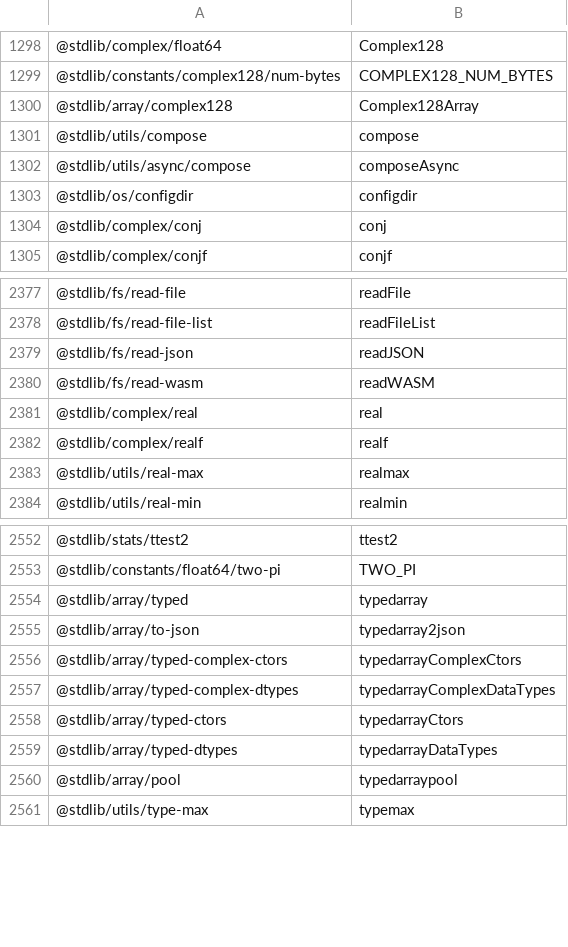
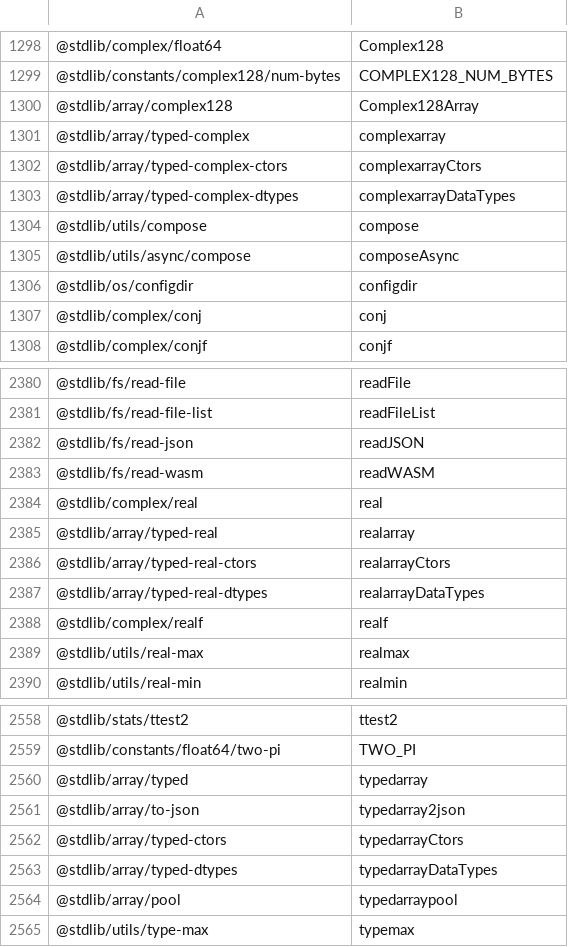
Before and after one commit to stdlib-js/namespace-pkg2alias, a CSV file: data/data.csv, drawn as a sheet; only a part is shown, gaps mark what is left out.

```diff
--- a/data/data.csv
+++ b/data/data.csv
@@ -1300,2 +1300,5 @@
 "@stdlib/array/complex128",Complex128Array
+"@stdlib/array/typed-complex",complexarray
+"@stdlib/array/typed-complex-ctors",complexarrayCtors
+"@stdlib/array/typed-complex-dtypes",complexarrayDataTypes
 "@stdlib/utils/compose",compose
@@ -2381,2 +2384,5 @@
 "@stdlib/complex/real",real
+"@stdlib/array/typed-real",realarray
+"@stdlib/array/typed-real-ctors",realarrayCtors
+"@stdlib/array/typed-real-dtypes",realarrayDataTypes
 "@stdlib/complex/realf",realf
@@ -2555,4 +2561,2 @@
 "@stdlib/array/to-json",typedarray2json
-"@stdlib/array/typed-complex-ctors",typedarrayComplexCtors
-"@stdlib/array/typed-complex-dtypes",typedarrayComplexDataTypes
 "@stdlib/array/typed-ctors",typedarrayCtors
```
Also changed, not shown: 2 other files.
